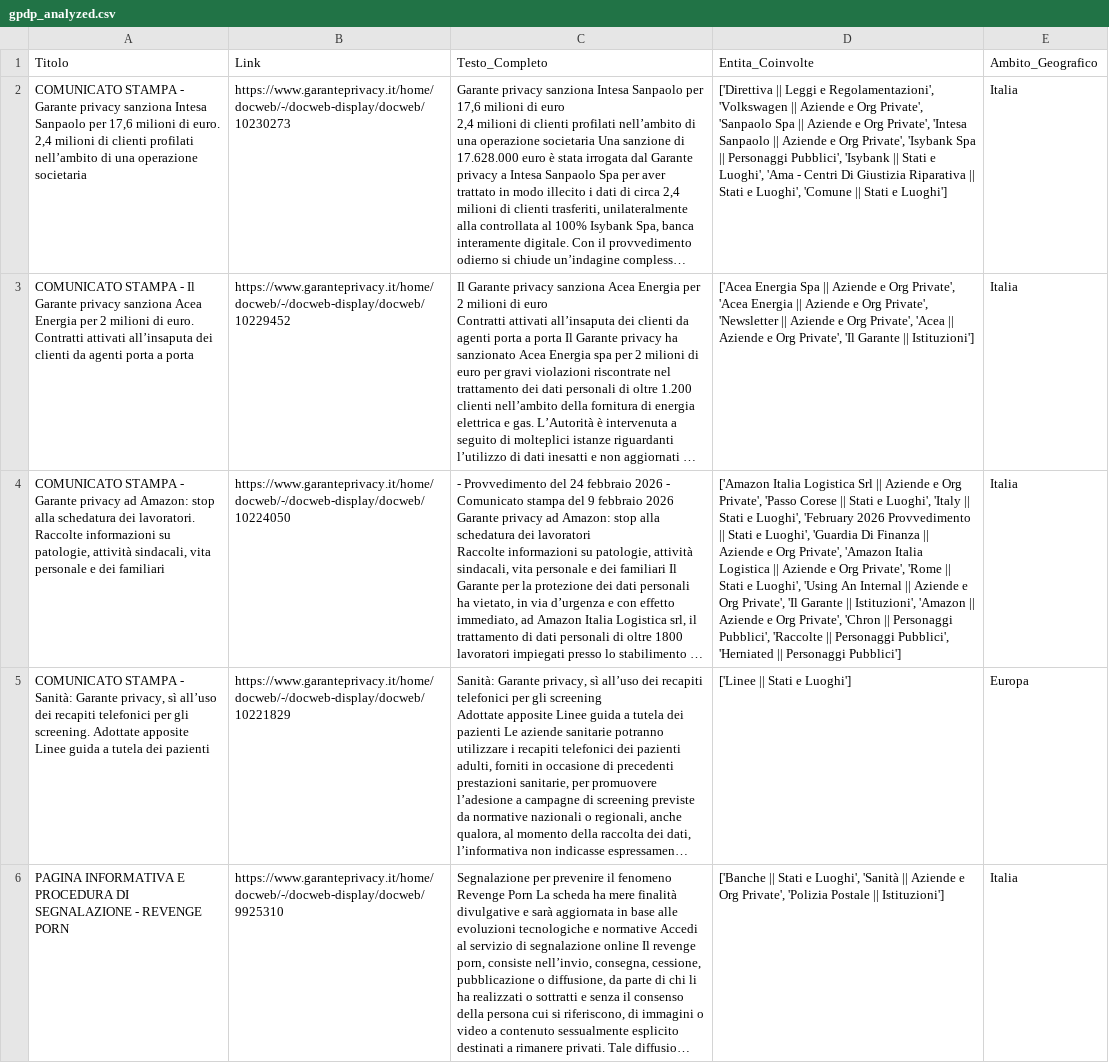
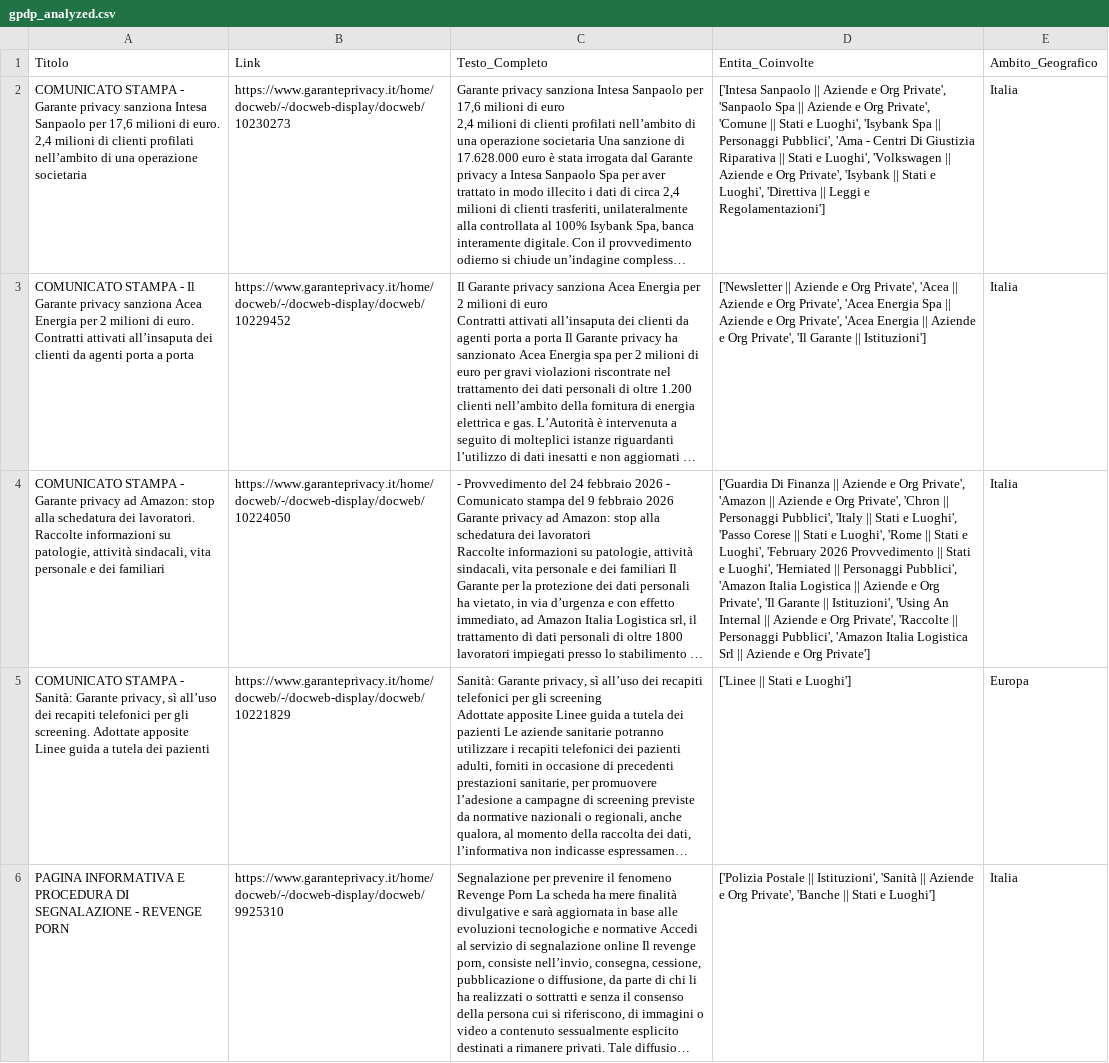
Before and after one commit to Draconer00/tech_advocacy_italia, a CSV file: data/processed/gpdp_analyzed.csv, drawn as a sheet; only a part is shown; long unchanged cells end in …; the diff covers the shown part only; the diff names each change by its address in the sheet, - before the commit and + after, or states it on an @@ line.

```diff
--- a/data/processed/gpdp_analyzed.csv
+++ b/data/processed/gpdp_analyzed.csv
-D2: ['Direttiva || Leggi e Regolamentazioni', 'Volkswagen || Aziende e Org Private', 'Sanpaolo Spa || Aziende e Org Private', 'Intesa Sanpaolo || Aziende e Org Private', 'Isybank Spa || Personaggi Pubblici', 'Isybank || Stati e Luoghi', 'Ama - Centri Di Giustizia Riparativa || Stati e Luoghi', 'Comune || Stati e Luoghi']
+D2: ['Intesa Sanpaolo || Aziende e Org Private', 'Sanpaolo Spa || Aziende e Org Private', 'Comune || Stati e Luoghi', 'Isybank Spa || Personaggi Pubblici', 'Ama - Centri Di Giustizia Riparativa || Stati e Luoghi', 'Volkswagen || Aziende e Org Private', 'Isybank || Stati e Luoghi', 'Direttiva || Leggi e Regolamentazioni']
-D3: ['Acea Energia Spa || Aziende e Org Private', 'Acea Energia || Aziende e Org Private', 'Newsletter || Aziende e Org Private', 'Acea || Aziende…
+D3: ['Newsletter || Aziende e Org Private', 'Acea || Aziende e Org Private', 'Acea Energia Spa || Aziende e Org Private', 'Acea Energia || Aziende…
-D4: ['Amazon Italia Logistica Srl || Aziende e Org Private', 'Passo Corese || Stati e Luoghi', 'Italy || Stati e Luoghi', 'February 2026 Provvedimento || Stati e Luoghi', 'Guardia Di Finanza || Aziende e Org Private', 'Amazon Italia Logistica || Aziende e Org Private', 'Rome || Stati e Luoghi', 'Using An Internal || Aziende e Org Private', 'Il Garante || Istituzioni', 'Amazon || Aziende e Org Private', 'Chron || Personaggi Pubblici', 'Raccolte || Personaggi Pubblici', 'Herniated || Personaggi Pubblici']
+D4: ['Guardia Di Finanza || Aziende e Org Private', 'Amazon || Aziende e Org Private', 'Chron || Personaggi Pubblici', 'Italy || Stati e Luoghi', 'Passo Corese || Stati e Luoghi', 'Rome || Stati e Luoghi', 'February 2026 Provvedimento || Stati e Luoghi', 'Herniated || Personaggi Pubblici', 'Amazon Italia Logistica || Aziende e Org Private', 'Il Garante || Istituzioni', 'Using An Internal || Aziende e Org Private', 'Raccolte || Personaggi Pubblici', 'Amazon Italia Logistica Srl || Aziende e Org Private']
-D6: ['Banche || Stati e Luoghi', 'Sanità || Aziende e Org Private', 'Polizia Postale || Istituzioni']
+D6: ['Polizia Postale || Istituzioni', 'Sanità || Aziende e Org Private', 'Banche || Stati e Luoghi']
```
Also changed, not shown: 7 edited cells elsewhere in this file, data/raw/gpdp_sample.csv.
